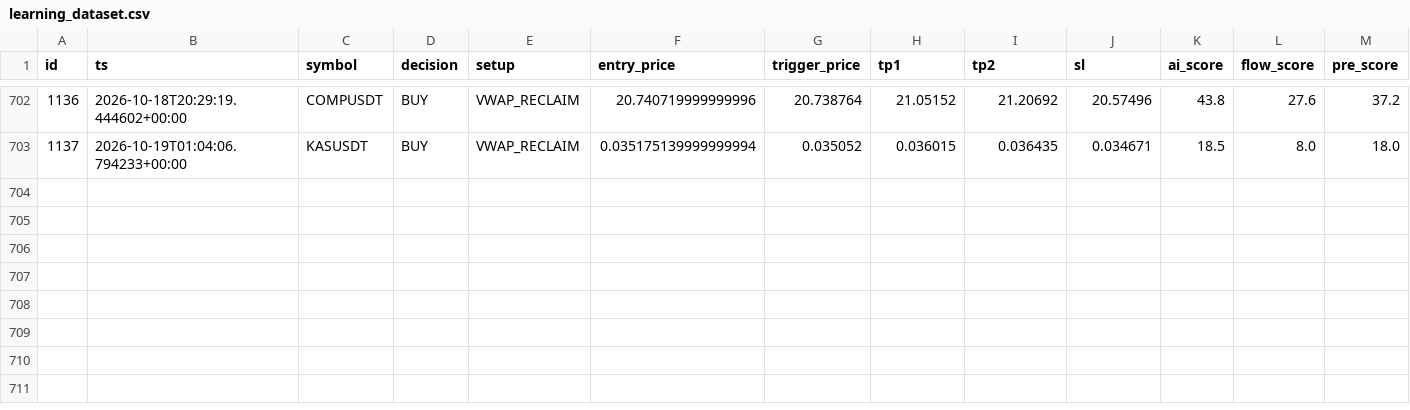
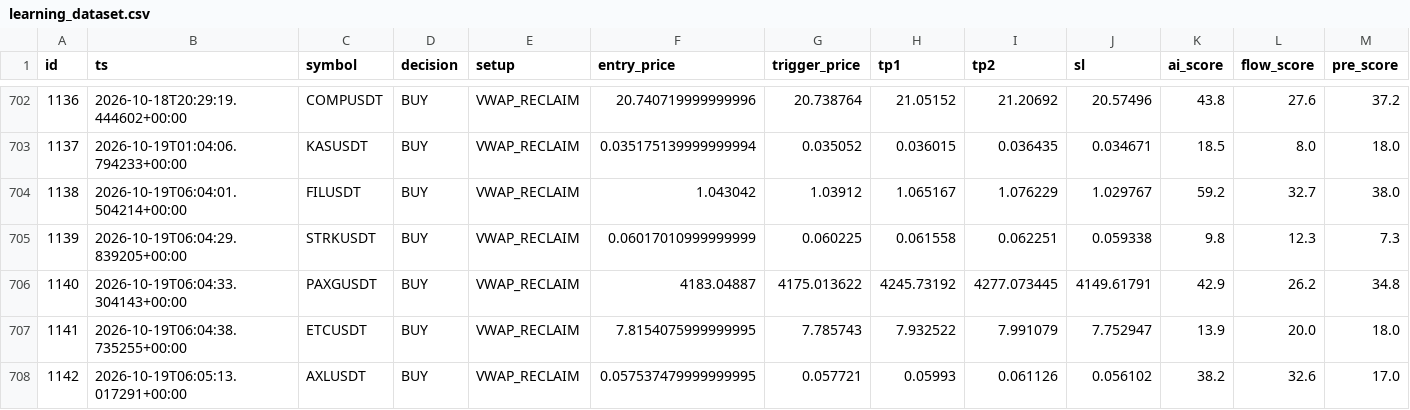
Before and after one commit to rank1984/crypto-bot, a CSV file: data/learning_dataset.csv, drawn as a sheet; only a part is shown, gaps mark what is left out; rows hold the shown columns only; the diff names each change by its address in the sheet, - before the commit and + after, or states it on an @@ line.

```diff
--- a/data/learning_dataset.csv
+++ b/data/learning_dataset.csv
+row 704: 1138 | 2026-10-19T06:04:01.504214+00:00 | FILUSDT | BUY | VWAP_RECLAIM | 1.043042 | 1.03912 | 1.065167 | 1.076229 | 1.029767 | 59.2 | 32.7 | 38.0
+row 705: 1139 | 2026-10-19T06:04:29.839205+00:00 | STRKUSDT | BUY | VWAP_RECLAIM | 0.06017010999999999 | 0.060225 | 0.061558 | 0.062251 | 0.059338 | 9.8 | 12.3 | 7.3
+row 706: 1140 | 2026-10-19T06:04:33.304143+00:00 | PAXGUSDT | BUY | VWAP_RECLAIM | 4183.04887 | 4175.013622 | 4245.73192 | 4277.073445 | 4149.61791 | 42.9 | 26.2 | 34.8
+row 707: 1141 | 2026-10-19T06:04:38.735255+00:00 | ETCUSDT | BUY | VWAP_RECLAIM | 7.8154075999999995 | 7.785743 | 7.932522 | 7.991079 | 7.752947 | 13.9 | 20.0 | 18.0
+row 708: 1142 | 2026-10-19T06:05:13.017291+00:00 | AXLUSDT | BUY | VWAP_RECLAIM | 0.057537479999999995 | 0.057721 | 0.05993 | 0.061126 | 0.056102 | 38.2 | 32.6 | 17.0
```
Also changed, not shown: shadow_results.csv, 1 other file.
